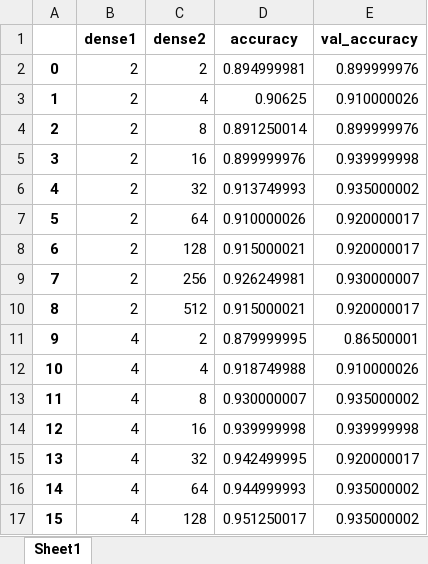
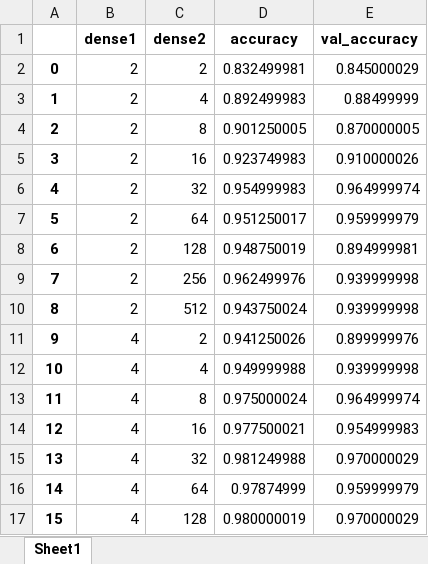
Before and after one commit to dlgzpwjd/uou_psl, an Excel workbook: conclusion_ca.xlsx, sheet Sheet1, drawn as a sheet; only a part is shown; values as stored, in another font and other column widths than the file's, no borders; the diff covers the shown part only; the diff names each change by its address in the sheet, - before the commit and + after, or states it on an @@ line.

```diff
--- a/conclusion_ca.xlsx (sheet Sheet1)
+++ b/conclusion_ca.xlsx (sheet Sheet1)
-D2 (accuracy): 0.894999981
+D2 (accuracy): 0.832499981
-E2 (val_accuracy): 0.899999976
+E2 (val_accuracy): 0.845000029
-D3 (accuracy): 0.90625
+D3 (accuracy): 0.892499983
-E3 (val_accuracy): 0.910000026
+E3 (val_accuracy): 0.88499999
-D4 (accuracy): 0.891250014
+D4 (accuracy): 0.901250005
-E4 (val_accuracy): 0.899999976
+E4 (val_accuracy): 0.870000005
-D5 (accuracy): 0.899999976
+D5 (accuracy): 0.923749983
-E5 (val_accuracy): 0.939999998
+E5 (val_accuracy): 0.910000026
-D6 (accuracy): 0.913749993
+D6 (accuracy): 0.954999983
-E6 (val_accuracy): 0.935000002
+E6 (val_accuracy): 0.964999974
-D7 (accuracy): 0.910000026
+D7 (accuracy): 0.951250017
-E7 (val_accuracy): 0.920000017
+E7 (val_accuracy): 0.959999979
-D8 (accuracy): 0.915000021
+D8 (accuracy): 0.948750019
-E8 (val_accuracy): 0.920000017
+E8 (val_accuracy): 0.894999981
-D9 (accuracy): 0.926249981
+D9 (accuracy): 0.962499976
-E9 (val_accuracy): 0.930000007
+E9 (val_accuracy): 0.939999998
-D10 (accuracy): 0.915000021
+D10 (accuracy): 0.943750024
-E10 (val_accuracy): 0.920000017
+E10 (val_accuracy): 0.939999998
-D11 (accuracy): 0.879999995
+D11 (accuracy): 0.941250026
-E11 (val_accuracy): 0.86500001
+E11 (val_accuracy): 0.899999976
-D12 (accuracy): 0.918749988
+D12 (accuracy): 0.949999988
-E12 (val_accuracy): 0.910000026
+E12 (val_accuracy): 0.939999998
-D13 (accuracy): 0.930000007
+D13 (accuracy): 0.975000024
-E13 (val_accuracy): 0.935000002
+E13 (val_accuracy): 0.964999974
-D14 (accuracy): 0.939999998
+D14 (accuracy): 0.977500021
-E14 (val_accuracy): 0.939999998
+E14 (val_accuracy): 0.954999983
-D15 (accuracy): 0.942499995
+D15 (accuracy): 0.981249988
-E15 (val_accuracy): 0.920000017
+E15 (val_accuracy): 0.970000029
-D16 (accuracy): 0.944999993
+D16 (accuracy): 0.97874999
-E16 (val_accuracy): 0.935000002
+E16 (val_accuracy): 0.959999979
-D17 (accuracy): 0.951250017
+D17 (accuracy): 0.980000019
-E17 (val_accuracy): 0.935000002
+E17 (val_accuracy): 0.970000029
```
Also changed, not shown: 130 edited cells elsewhere in this sheet, conclusion_ab.xlsx, conclusion_bc.xlsx, 27 other files.
